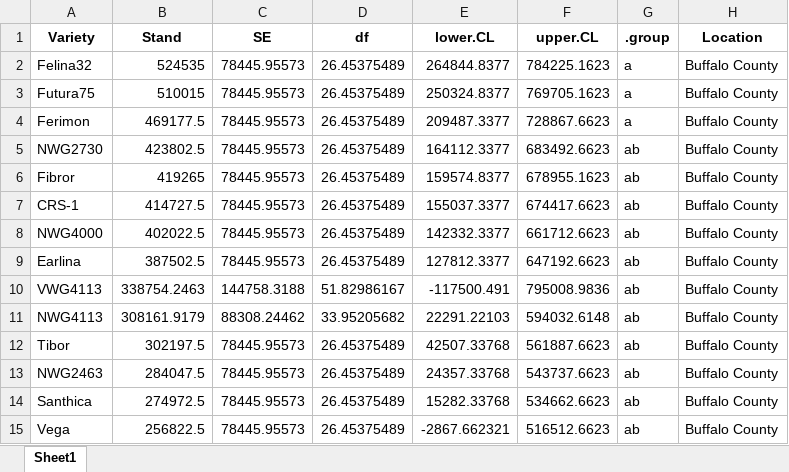
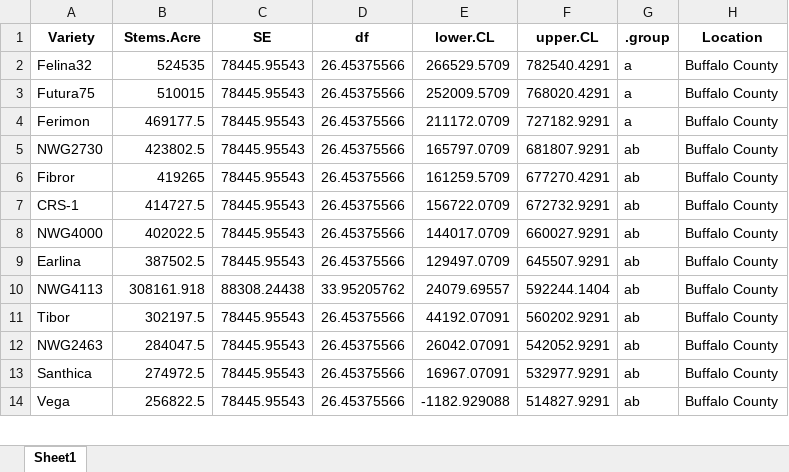
Before and after one commit to kgrint/WI-Hemp-Trial-Analysis, an Excel workbook: Stand Count Means Separation Results.xlsx, sheet Sheet1, drawn as a sheet; only a part is shown; values as stored, in another font and other column widths than the file's, no borders; removed rows and columns are numbered as before the commit, all else as after; the diff covers the shown part only; the diff names each change by its address in the sheet, - before the commit and + after, or states it on an @@ line.

```diff
--- a/Stand Count Means Separation Results.xlsx (sheet Sheet1)
+++ b/Stand Count Means Separation Results.xlsx (sheet Sheet1)
-B1: Stand
+B1: Stems.Acre
-C2:C9 (SE): 78445.95573
+C2:C9 (SE): 78445.95543
-D2:D9 (df): 26.45375489
+D2:D9 (df): 26.45375566
-E2 (lower.CL): 264844.8377
+E2 (lower.CL): 266529.5709
-F2 (upper.CL): 784225.1623
+F2 (upper.CL): 782540.4291
-E3 (lower.CL): 250324.8377
+E3 (lower.CL): 252009.5709
-F3 (upper.CL): 769705.1623
+F3 (upper.CL): 768020.4291
-E4 (lower.CL): 209487.3377
+E4 (lower.CL): 211172.0709
-F4 (upper.CL): 728867.6623
+F4 (upper.CL): 727182.9291
-E5 (lower.CL): 164112.3377
+E5 (lower.CL): 165797.0709
-F5 (upper.CL): 683492.6623
+F5 (upper.CL): 681807.9291
-E6 (lower.CL): 159574.8377
+E6 (lower.CL): 161259.5709
-F6 (upper.CL): 678955.1623
+F6 (upper.CL): 677270.4291
-E7 (lower.CL): 155037.3377
+E7 (lower.CL): 156722.0709
-F7 (upper.CL): 674417.6623
+F7 (upper.CL): 672732.9291
-E8 (lower.CL): 142332.3377
+E8 (lower.CL): 144017.0709
-F8 (upper.CL): 661712.6623
+F8 (upper.CL): 660027.9291
-E9 (lower.CL): 127812.3377
+E9 (lower.CL): 129497.0709
-F9 (upper.CL): 647192.6623
+F9 (upper.CL): 645507.9291
-row 10: VWG4113 | 338754.2463 | 144758.3188 | 51.82986167 | -117500.491 | 795008.9836 | ab | Buffalo County
-row 11: NWG4113 | 308161.9179 | 88308.24462 | 33.95205682 | 22291.22103 | 594032.6148 | ab | Buffalo County
+row 10: NWG4113 | 308161.918 | 88308.24438 | 33.95205762 | 24079.69557 | 592244.1404 | ab | Buffalo County
-C11:C14 (SE): 78445.95573
+C11:C14 (SE): 78445.95543
-D11:D14 (df): 26.45375489
+D11:D14 (df): 26.45375566
-E11 (lower.CL): 42507.33768
+E11 (lower.CL): 44192.07091
-F11 (upper.CL): 561887.6623
+F11 (upper.CL): 560202.9291
-E12 (lower.CL): 24357.33768
+E12 (lower.CL): 26042.07091
-F12 (upper.CL): 543737.6623
+F12 (upper.CL): 542052.9291
-E13 (lower.CL): 15282.33768
+E13 (lower.CL): 16967.07091
-F13 (upper.CL): 534662.6623
+F13 (upper.CL): 532977.9291
-E14 (lower.CL): -2867.662321
+E14 (lower.CL): -1182.929088
-F14 (upper.CL): 516512.6623
+F14 (upper.CL): 514827.9291
```
Also changed, not shown: 20 edited cells elsewhere in this sheet, 2 other files.
